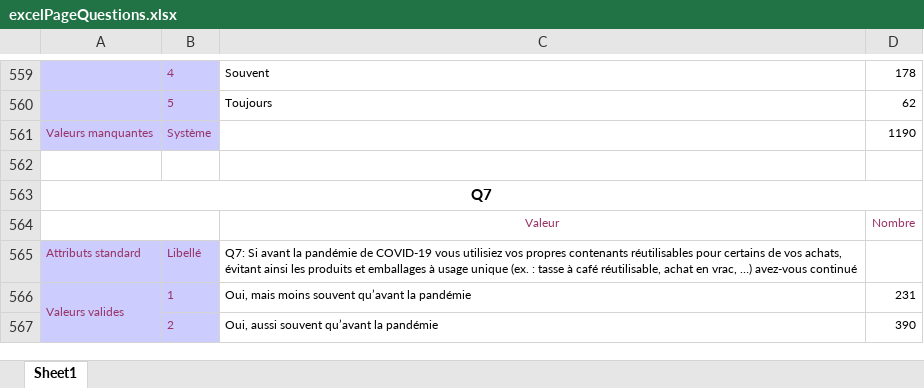
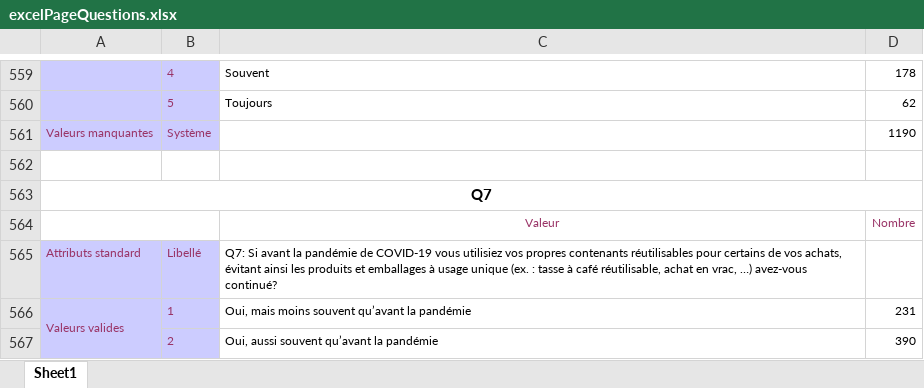
Before and after one commit to jehag/final_8808, an Excel workbook: src/assets/data/excelPageQuestions.xlsx, sheet Sheet1, drawn as a sheet; only a part is shown, gaps mark what is left out; values as stored, in another font and other column widths than the file's, no borders; the diff names each change by its address in the sheet, - before the commit and + after, or states it on an @@ line.

```diff
--- a/src/assets/data/excelPageQuestions.xlsx (sheet Sheet1)
+++ b/src/assets/data/excelPageQuestions.xlsx (sheet Sheet1)
-C565: ……) avez-vous continué
+C565: ……) avez-vous continué?
```
Also changed, not shown: 6 other files.
